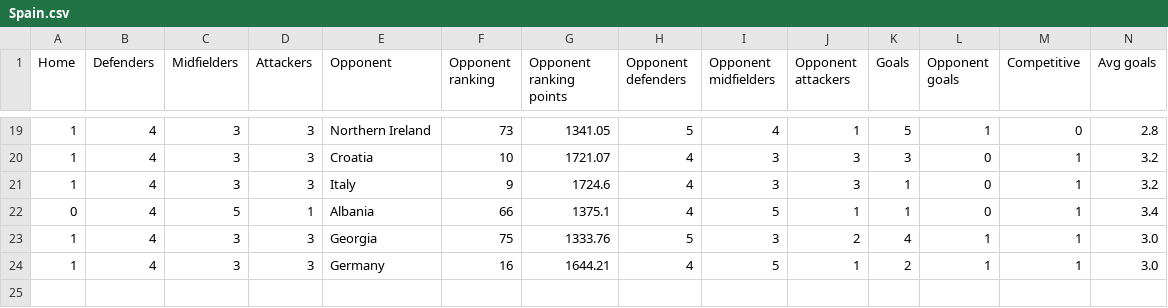
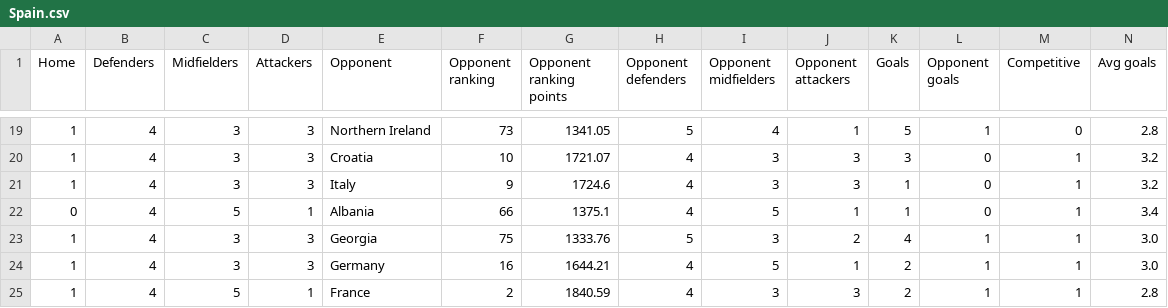
Before and after one commit to lalutir/Football-match-predictions, a CSV file: Football match predictions/Statistics/National Teams/Spain.csv, drawn as a sheet; only a part is shown, gaps mark what is left out; rows hold the shown columns only; the diff names each change by its address in the sheet, - before the commit and + after, or states it on an @@ line.

```diff
--- a/Football match predictions/Statistics/National Teams/Spain.csv
+++ b/Football match predictions/Statistics/National Teams/Spain.csv
+row 25: 1 | 4 | 5 | 1 | France | 2 | 1840.59 | 4 | 3 | 3 | 2 | 1 | 1 | 2.8
```
Also changed, not shown: 1 other file.
